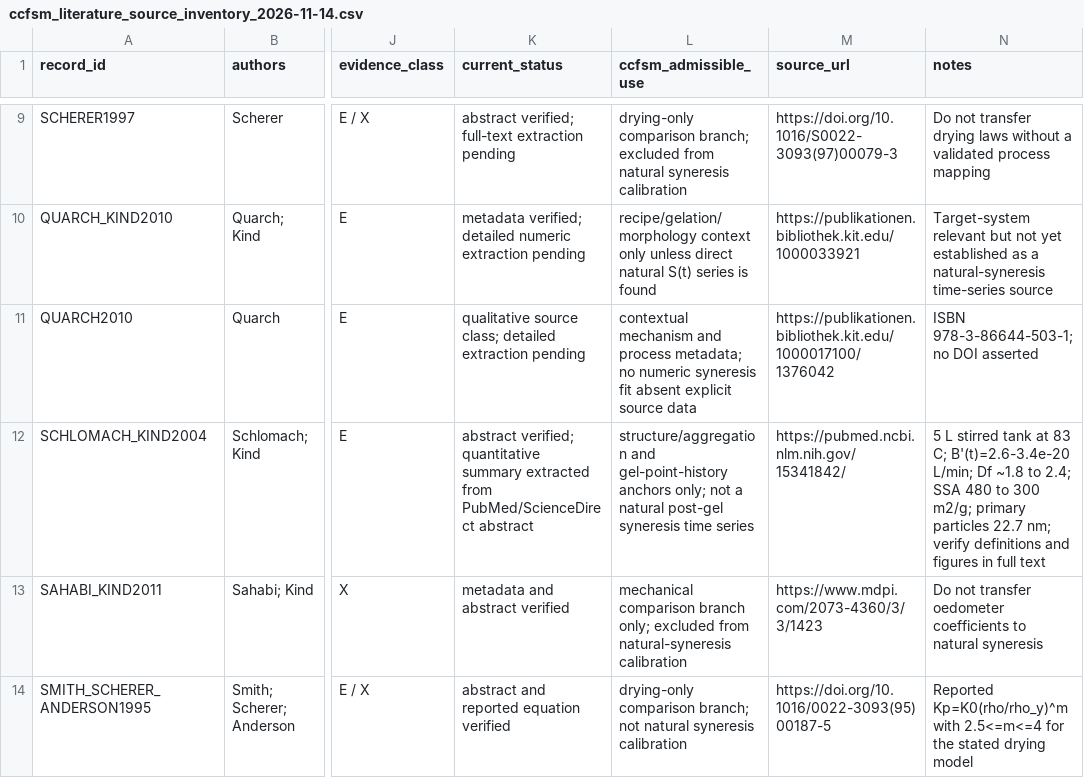
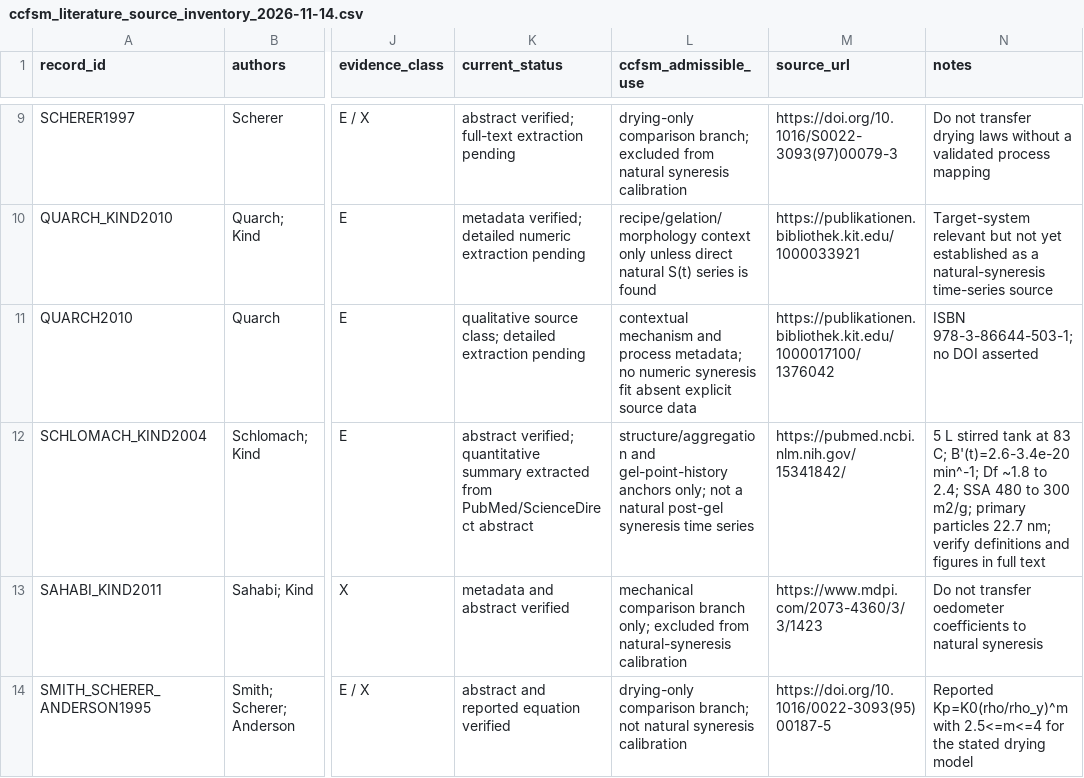
Before and after one commit to Hu3eIn27864/precipitated-silica-gels-review, a CSV file: MODELLING/ccfsm/ccfsm_literature_source_inventory_2026-11-14.csv, drawn as a sheet; only a part is shown, gaps mark what is left out; the diff names each change by its address in the sheet, - before the commit and + after, or states it on an @@ line.

Commit message:
Correct units in Schlomach source inventory

```diff
--- a/MODELLING/ccfsm/ccfsm_literature_source_inventory_2026-11-14.csv
+++ b/MODELLING/ccfsm/ccfsm_literature_source_inventory_2026-11-14.csv
-N12 (notes): …C; B'(t)=2.6-3.4e-20 L/min; Df ~1.8…
+N12 (notes): …C; B'(t)=2.6-3.4e-20 min^-1; Df ~1.8…
```
